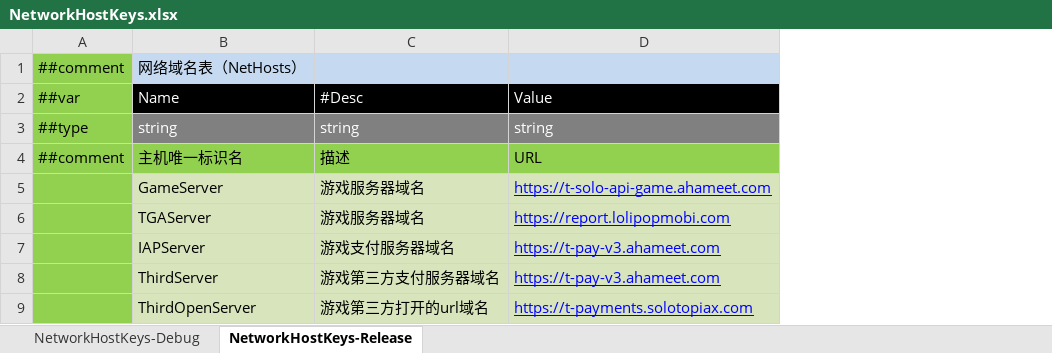
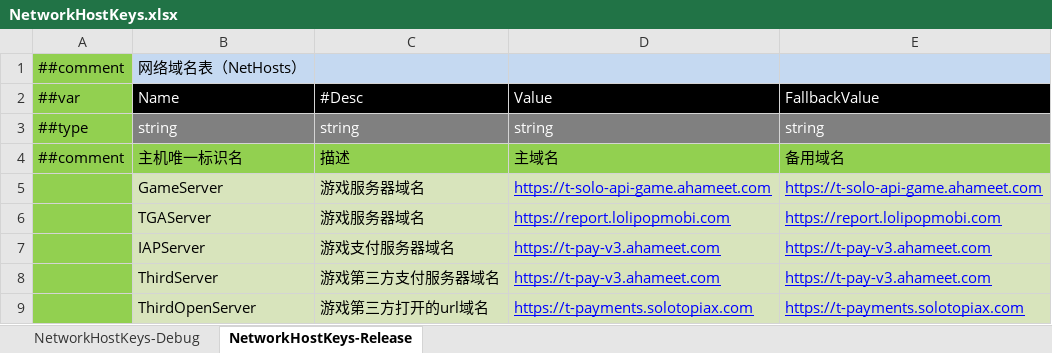
Before and after one commit to solotopiax/nova, an Excel workbook: Assets/Samples/IAPDemo/Excels/Networks/HostKeys/NetworkHostKeys.xlsx, sheet NetworkHostKeys-Release, drawn as a sheet; values as stored, in another font and other column widths than the file's, no borders; the diff names each change by its address in the sheet, - before the commit and + after, or states it on an @@ line.

Commit message:
chore: sync Nova upm-release-2026.08.14-03

```diff
--- a/Assets/Samples/IAPDemo/Excels/Networks/HostKeys/NetworkHostKeys.xlsx (sheet NetworkHostKeys-Release)
+++ b/Assets/Samples/IAPDemo/Excels/Networks/HostKeys/NetworkHostKeys.xlsx (sheet NetworkHostKeys-Release)
+column E (FallbackValue), rows 3-9: string | 备用域名 | https://t-solo-api-game.ahameet.com | https://report.lolipopmobi.com | https://t-pay-v3.ahameet.com | https://t-pay-v3.ahameet.com | https://t-payments.solotopiax.com
-D4 (Value): URL
+D4 (Value): 主域名
```
Also changed, not shown: sheet NetworkHostKeys-Debug, UPMPackages/com.solotopia.nova.framework.besthttp/Nova/Tracks/Tracks.xlsx, 33 other files.
